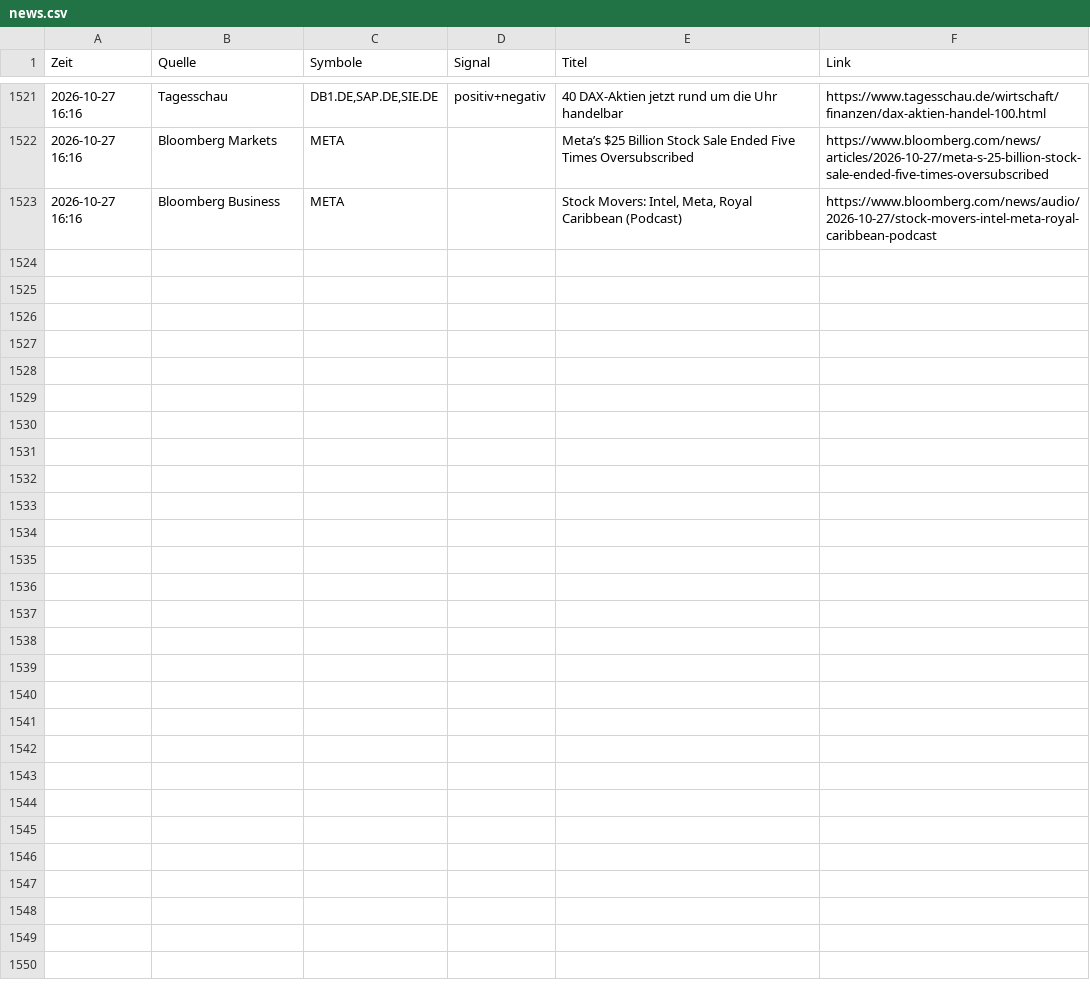
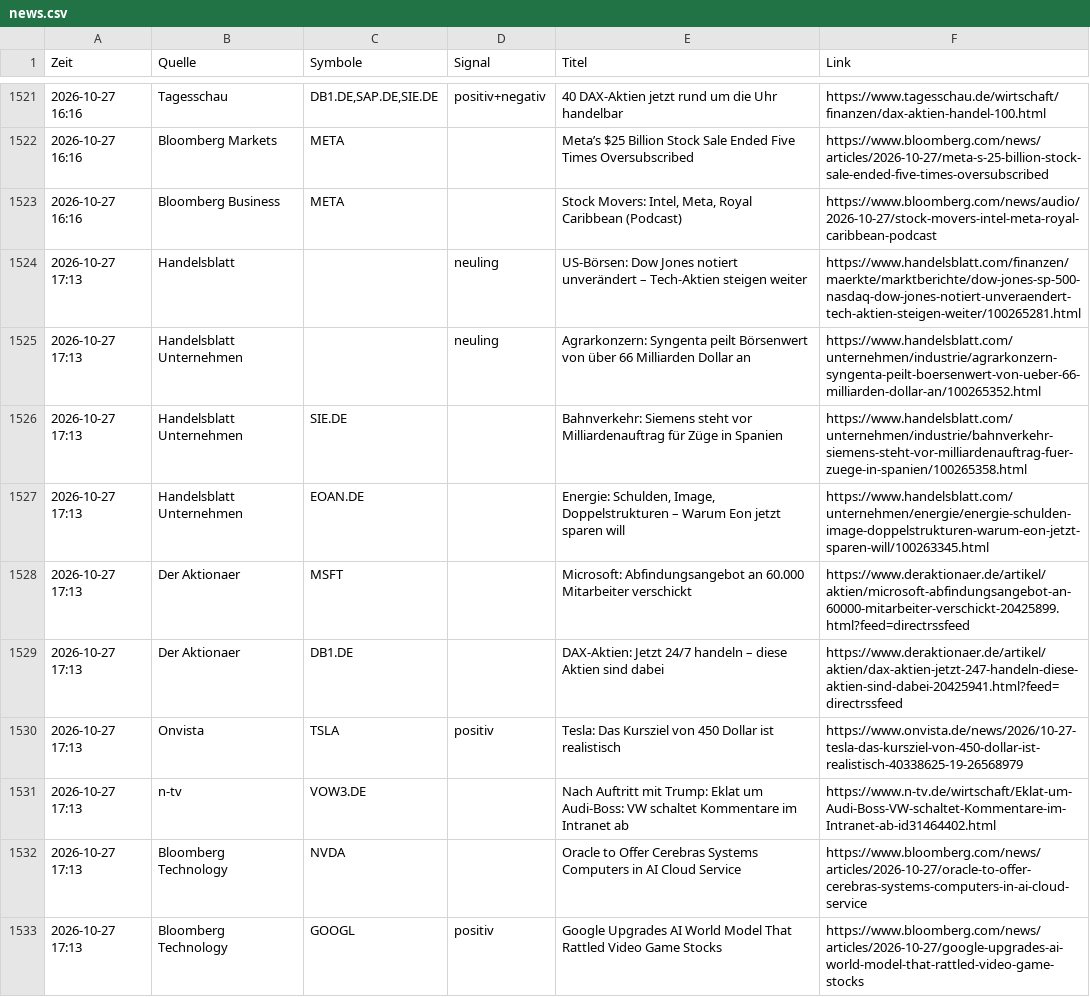
Before and after one commit to Niklaswe295/aktien-waechter, a CSV file: news.csv, drawn as a sheet; only a part is shown, gaps mark what is left out.

```diff
--- a/news.csv
+++ b/news.csv
@@ -1523 +1523,11 @@
 2026-10-27 16:16;Bloomberg Business;META;;Stock Movers: Intel, Meta, Royal Caribbean (Podcast);https://www.bloomberg.com/news/audio/2026-10-27/stock-movers-intel-meta-royal-caribbean-podcast
+2026-10-27 17:13;Handelsblatt;;neuling;US-Börsen: Dow Jones notiert unverändert – Tech-Aktien steigen weiter;https://www.handelsblatt.com/finanzen/maerkte/marktberichte/dow-jones-sp-500-nasdaq-dow-jones-notiert-unveraendert-tech-aktien-steigen-weiter/100265281.html
+2026-10-27 17:13;Handelsblatt Unternehmen;;neuling;Agrarkonzern: Syngenta peilt Börsenwert von über 66 Milliarden Dollar an;https://www.handelsblatt.com/unternehmen/industrie/agrarkonzern-syngenta-peilt-boersenwert-von-ueber-66-milliarden-dollar-an/100265352.html
+2026-10-27 17:13;Handelsblatt Unternehmen;SIE.DE;;Bahnverkehr: Siemens steht vor Milliardenauftrag für Züge in Spanien;https://www.handelsblatt.com/unternehmen/industrie/bahnverkehr-siemens-steht-vor-milliardenauftrag-fuer-zuege-in-spanien/100265358.html
+2026-10-27 17:13;Handelsblatt Unternehmen;EOAN.DE;;Energie: Schulden, Image, Doppelstrukturen – Warum Eon jetzt sparen will;https://www.handelsblatt.com/unternehmen/energie/energie-schulden-image-doppelstrukturen-warum-eon-jetzt-sparen-will/100263345.html
+2026-10-27 17:13;Der Aktionaer;MSFT;;Microsoft: Abfindungsangebot an 60.000 Mitarbeiter verschickt;https://www.deraktionaer.de/artikel/aktien/microsoft-abfindungsangebot-an-60000-mitarbeiter-verschickt-20425899.html?feed=directrssfeed
+2026-10-27 17:13;Der Aktionaer;DB1.DE;;DAX-Aktien: Jetzt 24/7 handeln – diese Aktien sind dabei;https://www.deraktionaer.de/artikel/aktien/dax-aktien-jetzt-247-handeln-diese-aktien-sind-dabei-20425941.html?feed=directrssfeed
+2026-10-27 17:13;Onvista;TSLA;positiv;Tesla: Das Kursziel von 450 Dollar ist realistisch;https://www.onvista.de/news/2026/10-27-tesla-das-kursziel-von-450-dollar-ist-realistisch-40338625-19-26568979
+2026-10-27 17:13;n-tv;VOW3.DE;;Nach Auftritt mit Trump: Eklat um Audi-Boss: VW schaltet Kommentare im Intranet ab;https://www.n-tv.de/wirtschaft/Eklat-um-Audi-Boss-VW-schaltet-Kommentare-im-Intranet-ab-id31464402.html
+2026-10-27 17:13;Bloomberg Technology;NVDA;;Oracle to Offer Cerebras Systems Computers in AI Cloud Service;https://www.bloomberg.com/news/articles/2026-10-27/oracle-to-offer-cerebras-systems-computers-in-ai-cloud-service
+2026-10-27 17:13;Bloomberg Technology;GOOGL;positiv;Google Upgrades AI World Model That Rattled Video Game Stocks;https://www.bloomberg.com/news/articles/2026-10-27/google-upgrades-ai-world-model-that-rattled-video-game-stocks
```
Also changed, not shown: 2 other files.
